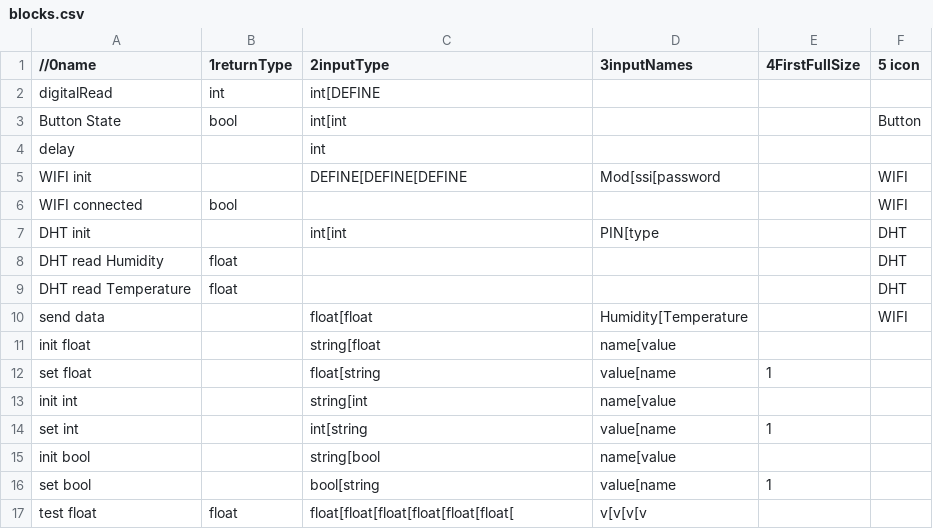
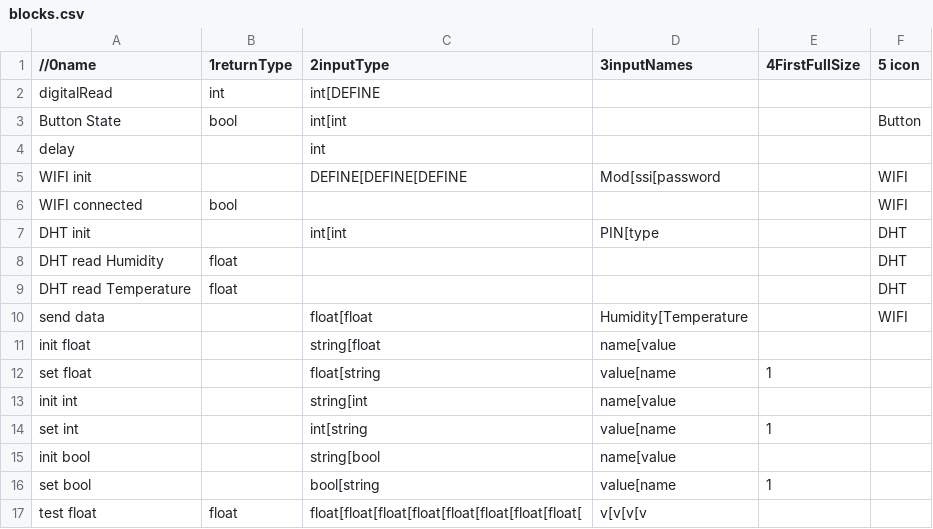
Before and after one commit to sheng-guang/Iot2, a CSV file: Assets/Resources/blocks.csv, drawn as a sheet.

```diff
--- a/Assets/Resources/blocks.csv
+++ b/Assets/Resources/blocks.csv
@@ -16,2 +16,2 @@ init bool,,string[bool,name[value,,
 set bool,,bool[string,value[name,1,
-test float,float,float[float[float[float[float[float[,v[v[v[v,,
+test float,float,float[float[float[float[float[float[float[float[,v[v[v[v,,
```
Also changed, not shown: 3 other files.
